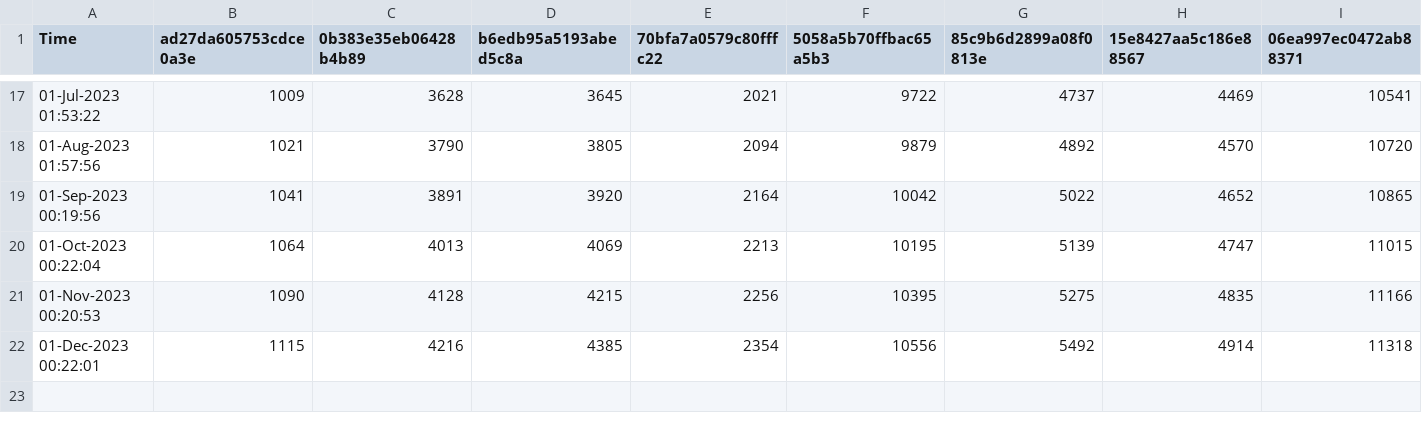
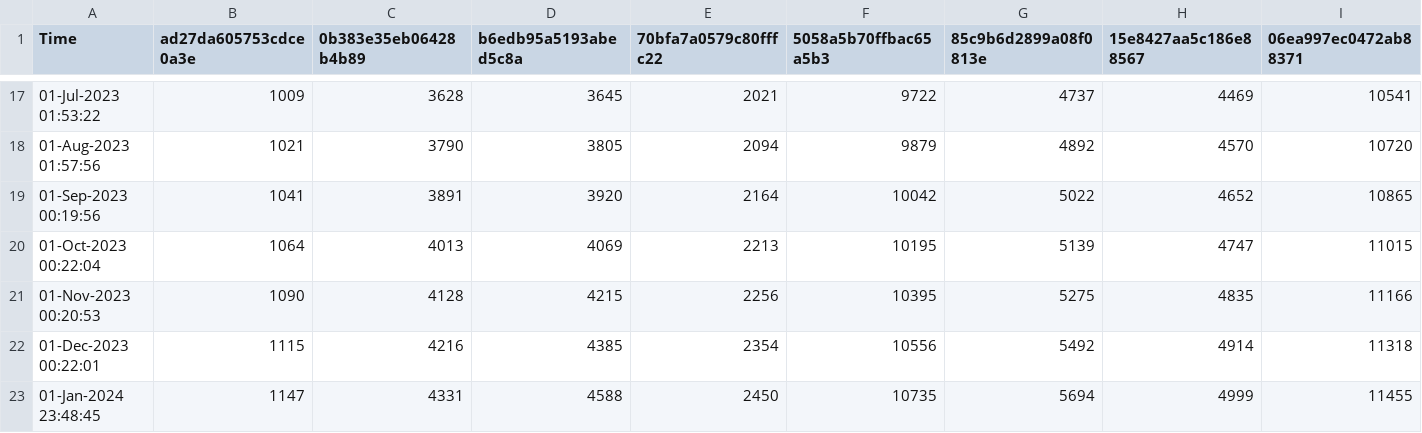
Before and after one commit to minoue-xx/qiita-track-page-view-counts-of-your-article, a CSV file: viewsHistory.csv, drawn as a sheet; only a part is shown, gaps mark what is left out; rows hold the shown columns only; the diff names each change by its address in the sheet, - before the commit and + after, or states it on an @@ line.

Commit message:
View count history Updated by github-actions

```diff
--- a/viewsHistory.csv
+++ b/viewsHistory.csv
+row 23: 01-Jan-2024 23:48:45 | 1147 | 4331 | 4588 | 2450 | 10735 | 5694 | 4999 | 11455
```
